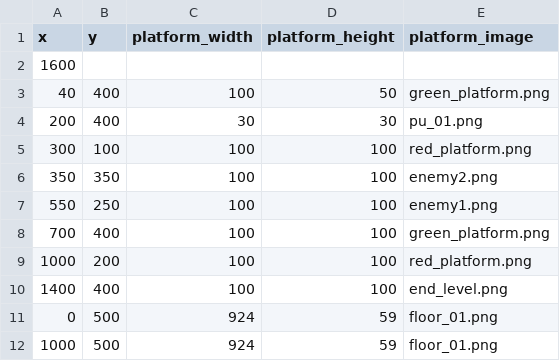
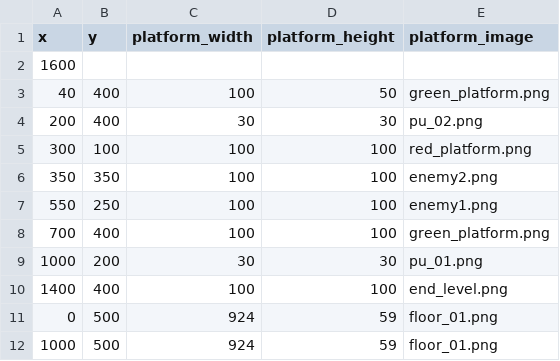
Before and after one commit to dethi/Gikoball, a CSV file: Gikoball/data/level_1.csv, drawn as a sheet.

```diff
--- a/Gikoball/data/level_1.csv
+++ b/Gikoball/data/level_1.csv
@@ -3,3 +3,3 @@ x,y,platform_width,platform_height,platform_image
 40,400,100,50,green_platform.png
-200,400,30,30,pu_01.png
+200,400,30,30,pu_02.png
 300,100,100,100,red_platform.png
@@ -8,3 +8,3 @@ x,y,platform_width,platform_height,platform_image
 700,400,100,100,green_platform.png
-1000,200,100,100,red_platform.png
+1000,200,30,30,pu_01.png
 1400,400,100,100,end_level.png
```
Also changed, not shown: 4 other files.
